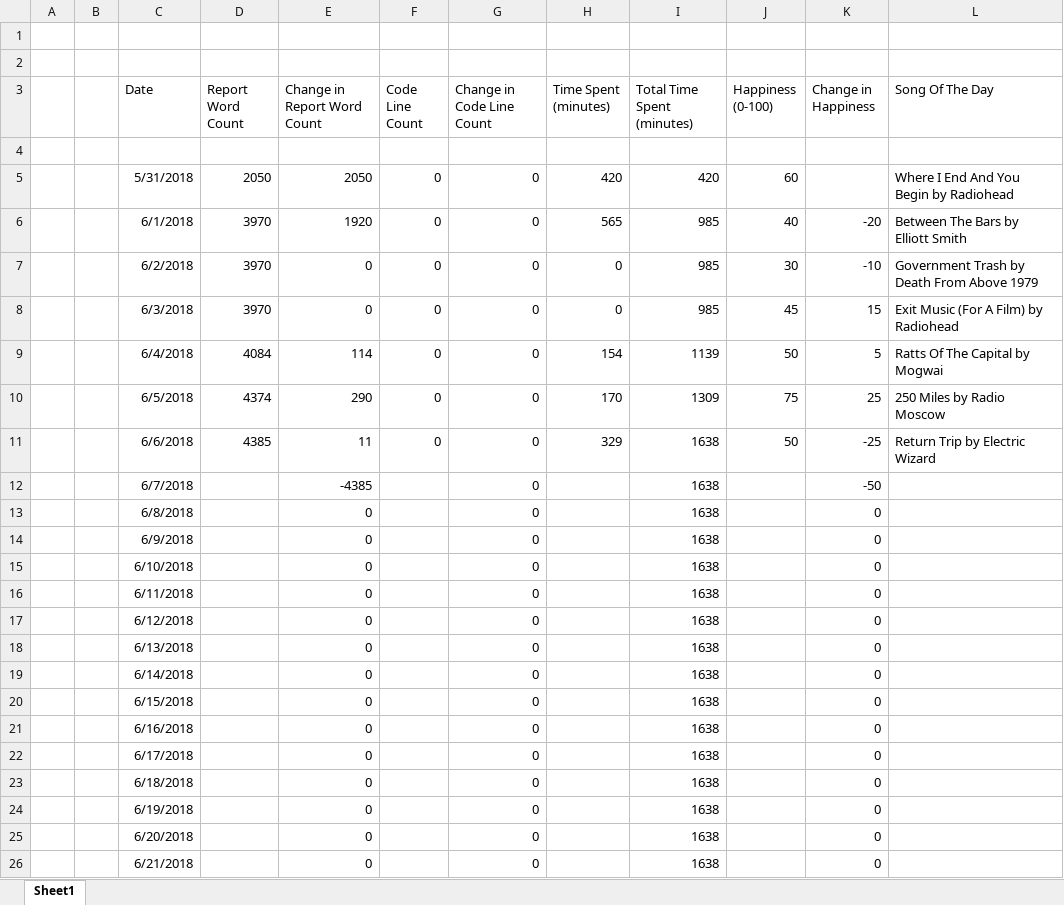
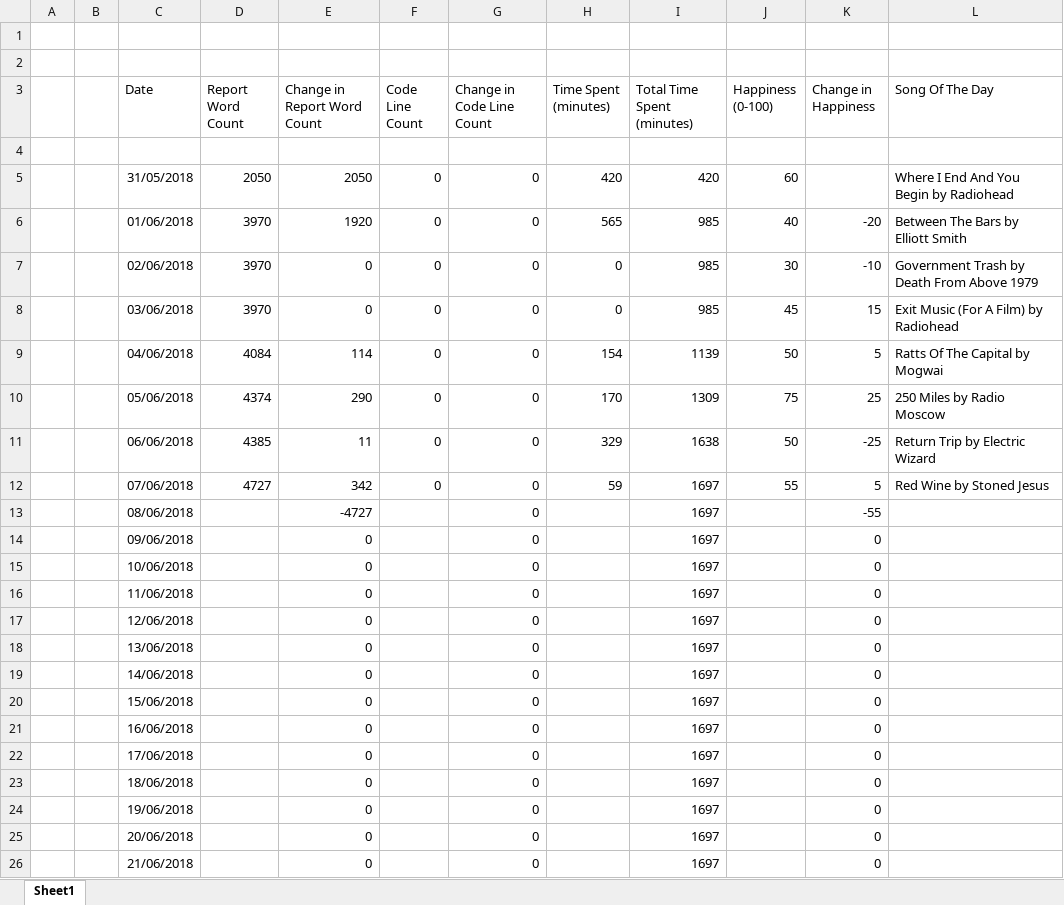
Before and after one commit to ALEXJAZZ008008/MSc-Dissertation, an Excel workbook: Misc/Dissertation Metrics.xlsx, sheet Sheet1, drawn as a sheet; only a part is shown; values as stored, in another font and other column widths than the file's, no borders; the diff covers the shown part only; the diff names each change by its address in the sheet, - before the commit and + after, or states it on an @@ line.

```diff
--- a/Misc/Dissertation Metrics.xlsx (sheet Sheet1)
+++ b/Misc/Dissertation Metrics.xlsx (sheet Sheet1)
-C5 (Date): 5/31/2018
+C5 (Date): 31/05/2018
-C6 (Date): 6/1/2018
+C6 (Date): 01/06/2018
-C7 (Date): 6/2/2018
+C7 (Date): 02/06/2018
-C8 (Date): 6/3/2018
+C8 (Date): 03/06/2018
-C9 (Date): 6/4/2018
+C9 (Date): 04/06/2018
-C10 (Date): 6/5/2018
+C10 (Date): 05/06/2018
-C11 (Date): 6/6/2018
+C11 (Date): 06/06/2018
-C12 (Date): 6/7/2018
+C12 (Date): 07/06/2018
-D12 (Report Word Count): (empty)
+D12 (Report Word Count): 4727
-E12 (Change in Report Word Count): -4385
+E12 (Change in Report Word Count): 342
-F12 (Code Line Count): (empty)
+F12 (Code Line Count): 0
-H12 (Time Spent (minutes)): (empty)
+H12 (Time Spent (minutes)): 59
-I12:I26 (Total Time Spent (minutes)): 1638
+I12:I26 (Total Time Spent (minutes)): 1697
-J12 (Happiness (0-100)): (empty)
+J12 (Happiness (0-100)): 55
-K12 (Change in Happiness): -50
+K12 (Change in Happiness): 5
-L12 (Song Of The Day): (empty)
+L12 (Song Of The Day): Red Wine by Stoned Jesus
-C13 (Date): 6/8/2018
+C13 (Date): 08/06/2018
-E13 (Change in Report Word Count): 0
+E13 (Change in Report Word Count): -4727
-K13 (Change in Happiness): 0
+K13 (Change in Happiness): -55
-C14 (Date): 6/9/2018
+C14 (Date): 09/06/2018
-C15 (Date): 6/10/2018
+C15 (Date): 10/06/2018
-C16 (Date): 6/11/2018
+C16 (Date): 11/06/2018
-C17 (Date): 6/12/2018
+C17 (Date): 12/06/2018
-C18 (Date): 6/13/2018
+C18 (Date): 13/06/2018
-C19 (Date): 6/14/2018
+C19 (Date): 14/06/2018
-C20 (Date): 6/15/2018
+C20 (Date): 15/06/2018
-C21 (Date): 6/16/2018
+C21 (Date): 16/06/2018
-C22 (Date): 6/17/2018
+C22 (Date): 17/06/2018
-C23 (Date): 6/18/2018
+C23 (Date): 18/06/2018
-C24 (Date): 6/19/2018
+C24 (Date): 19/06/2018
-C25 (Date): 6/20/2018
+C25 (Date): 20/06/2018
-C26 (Date): 6/21/2018
+C26 (Date): 21/06/2018
```
Also changed, not shown: 184 edited cells elsewhere in this sheet, 2 other files.
